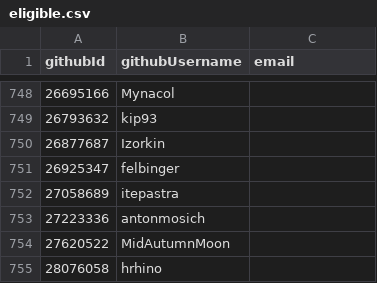
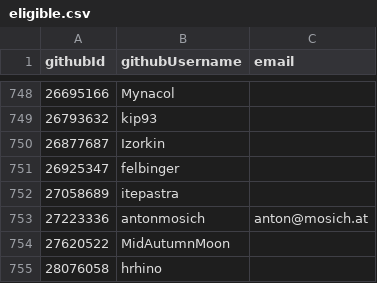
Before and after one commit to simonhollingshead/SC-election-2025, a CSV file: eligible.csv, drawn as a sheet; only a part is shown, gaps mark what is left out.

Commit message:
Add email for antonmosich

```diff
--- a/eligible.csv
+++ b/eligible.csv
@@ -752,3 +752,3 @@ githubId,githubUsername,email
 27058689,itepastra,
-27223336,antonmosich,
+27223336,antonmosich,anton@mosich.at
 27620522,MidAutumnMoon,
```
